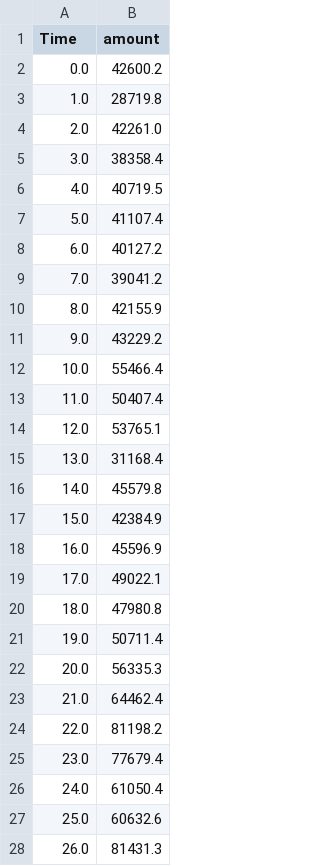
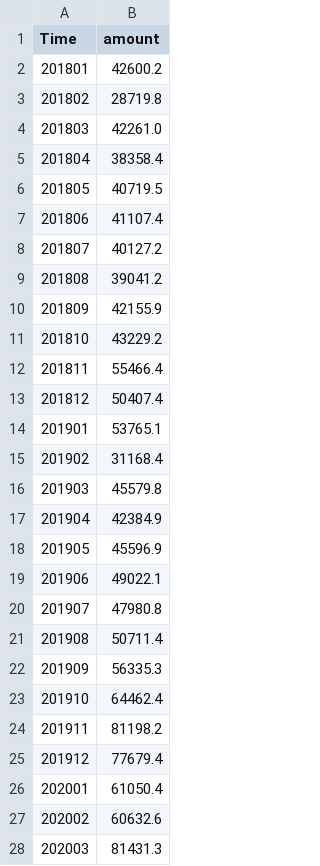
Before and after one commit to WildcatsC/local-workspace, a CSV file: chinapost/dt.csv, drawn as a sheet; only a part is shown; the diff covers the shown part only.

```diff
--- a/chinapost/dt.csv
+++ b/chinapost/dt.csv
@@ -1,28 +1,28 @@
 Time,amount
-0.0,42600.2
-1.0,28719.8
-2.0,42261.0
-3.0,38358.4
-4.0,40719.5
-5.0,41107.4
-6.0,40127.2
-7.0,39041.2
-8.0,42155.9
-9.0,43229.2
-10.0,55466.4
-11.0,50407.4
-12.0,53765.1
-13.0,31168.4
-14.0,45579.8
-15.0,42384.9
-16.0,45596.9
-17.0,49022.1
-18.0,47980.8
-19.0,50711.4
-20.0,56335.3
-21.0,64462.4
-22.0,81198.2
-23.0,77679.4
-24.0,61050.4
-25.0,60632.6
-26.0,81431.3
+201801,42600.2
+201802,28719.8
+201803,42261.0
+201804,38358.4
+201805,40719.5
+201806,41107.4
+201807,40127.2
+201808,39041.2
+201809,42155.9
+201810,43229.2
+201811,55466.4
+201812,50407.4
+201901,53765.1
+201902,31168.4
+201903,45579.8
+201904,42384.9
+201905,45596.9
+201906,49022.1
+201907,47980.8
+201908,50711.4
+201909,56335.3
+201910,64462.4
+201911,81198.2
+201912,77679.4
+202001,61050.4
+202002,60632.6
+202003,81431.3
```
Also changed, not shown: 5 edited cells elsewhere in this file, 2 other files.
